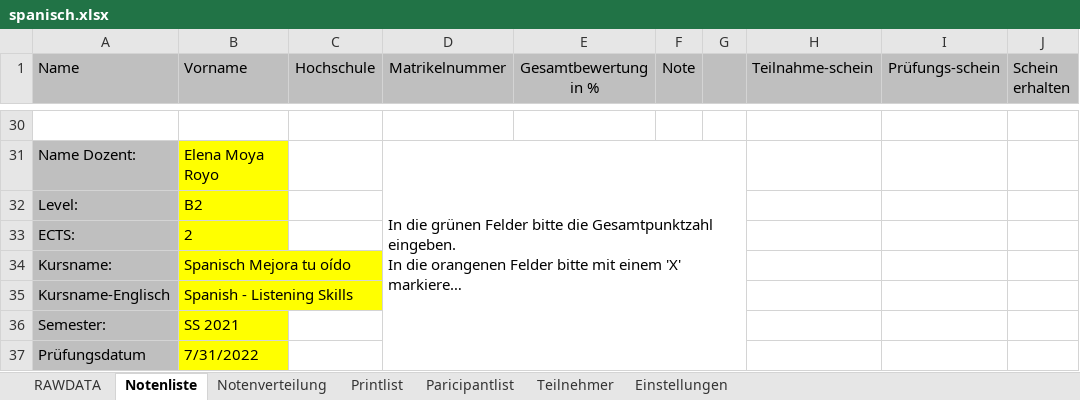
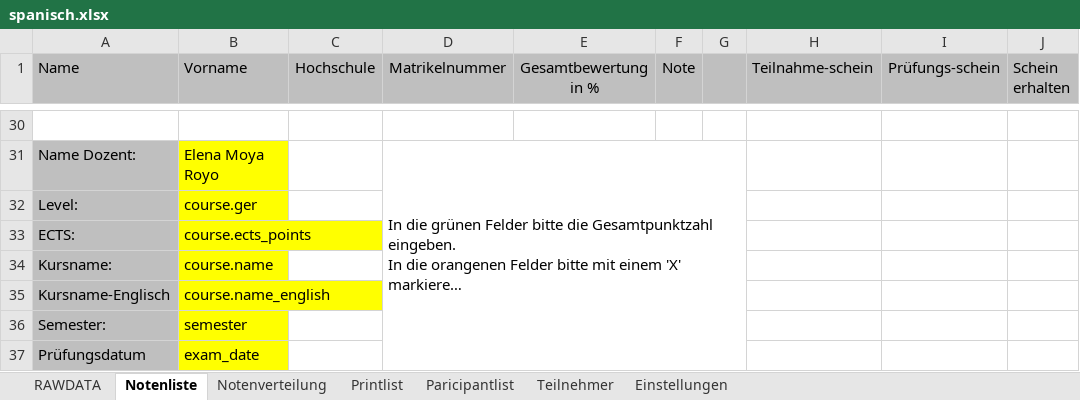
Before and after one commit to spz-signup/spz-signup-webend, an Excel workbook: src/spz/templates/export/spanisch.xlsx, sheet Notenliste, drawn as a sheet; only a part is shown, gaps mark what is left out; long unchanged cells end in …; values as stored, in another font and other column widths than the file's, no borders; the diff names each change by its address in the sheet, - before the commit and + after, or states it on an @@ line.

Commit message:
Export Improvements (#13)
* fix multiple mails to bcc and cc, prepare excel form to set data in yellow box (export sheets)

* Update courselist-enhanced.xlsx

* update export files, write methods to set course information dynamically

* memorize cell coordinates of every matching entry, set sheet depending max row, implement ects points into course model (also in db)

* correct course name and alternative in excel export templates

* import semester and exam date from config, implement name_english in .json file (bugs exist)

* implement english course names

* implement eglish course level to make the english name full working, fix csv bug

* improve style

* make ects points independent from course price, set ects points in .json

* add new entry SEMESTER_NAME_SHORT to avoid a mapping

* set english name default to NONE (is not required in .json file), check function name_english with NONE instead of len()

* remove already finished ToDos

---------

Co-authored-by: urvdp <urvdp@student.kit.edu>

```diff
--- a/src/spz/templates/export/spanisch.xlsx (sheet Notenliste)
+++ b/src/spz/templates/export/spanisch.xlsx (sheet Notenliste)
-B32 (Vorname): B2
+B32 (Vorname): course.ger
-B33 (Vorname): 2
+B33 (Vorname): course.ects_points
-B34 (Vorname): Spanisch Mejora tu oído
+B34 (Vorname): course.name
-B35 (Vorname): Spanish - Listening Skills
+B35 (Vorname): course.name_english
-B36 (Vorname): SS 2021
+B36 (Vorname): semester
-B37 (Vorname): 7/31/2022
+B37 (Vorname): exam_date
```
Also changed, not shown: sheet Teilnehmer, sheet Printlist, sheet Notenverteilung, sheet Paricipantlist, charts or pictures, src/spz/templates/export/courselist-enhanced.xlsx, src/spz/templates/export/spanisch_hueber.xlsx, 8 other files.
